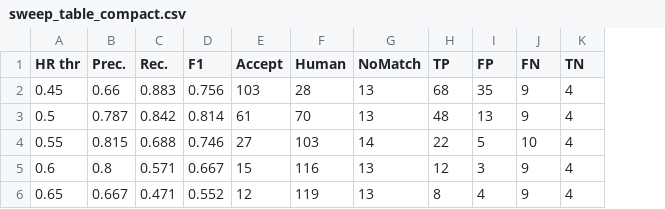
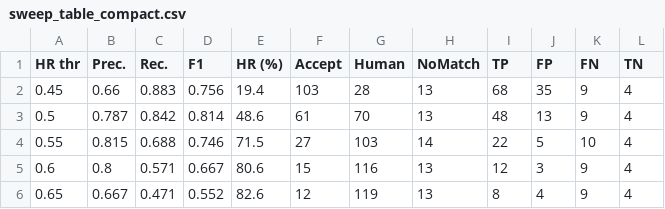
Before and after one commit to saadahmedrana/SHIP-ONTOLOGY, a CSV file: TESTFILES/ECMSPIPELINE/sweep_results/sweep_table_compact.csv, drawn as a sheet; the diff names each change by its address in the sheet, - before the commit and + after, or states it on an @@ line.

```diff
--- a/TESTFILES/ECMSPIPELINE/sweep_results/sweep_table_compact.csv
+++ b/TESTFILES/ECMSPIPELINE/sweep_results/sweep_table_compact.csv
+column E (HR (%)), rows 2-6: 19.4 | 48.6 | 71.5 | 80.6 | 82.6
```
Also changed, not shown: TESTFILES/ECMSPIPELINE/sweep_results/sweep_table_full.csv, 5 other files.
